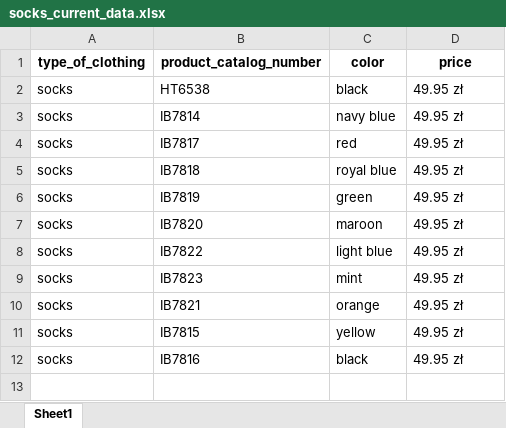
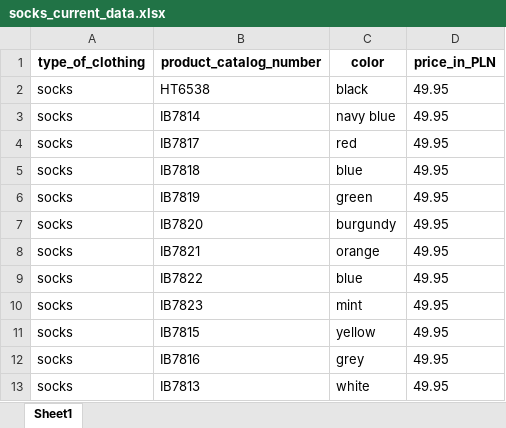
Before and after one commit to abinkiewicz/preorder_me, an Excel workbook: socks_current_data.xlsx, sheet Sheet1, drawn as a sheet; values as stored, in another font and other column widths than the file's, no borders; removed rows and columns are numbered as before the commit, all else as after; the diff names each change by its address in the sheet, - before the commit and + after, or states it on an @@ line.

```diff
--- a/socks_current_data.xlsx (sheet Sheet1)
+++ b/socks_current_data.xlsx (sheet Sheet1)
-D1: price
+D1: price_in_PLN
-D2:D7 (price_in_PLN): 49.95 zł
+D2:D7 (price_in_PLN): 49.95
-C5 (color): royal blue
+C5 (color): blue
-C7 (color): maroon
+C7 (color): burgundy
+row 8: socks | IB7821 | orange | 49.95
-C9 (color): light blue
+C9 (color): blue
-D9:D10 (price_in_PLN): 49.95 zł
+D9:D10 (price_in_PLN): 49.95
-row 10: socks | IB7821 | orange | 49.95 zł
-D11:D12 (price_in_PLN): 49.95 zł
+D11:D12 (price_in_PLN): 49.95
-C12 (color): black
+C12 (color): grey
+row 13: socks | IB7813 | white | 49.95
```
Also changed, not shown: 3 other files.
